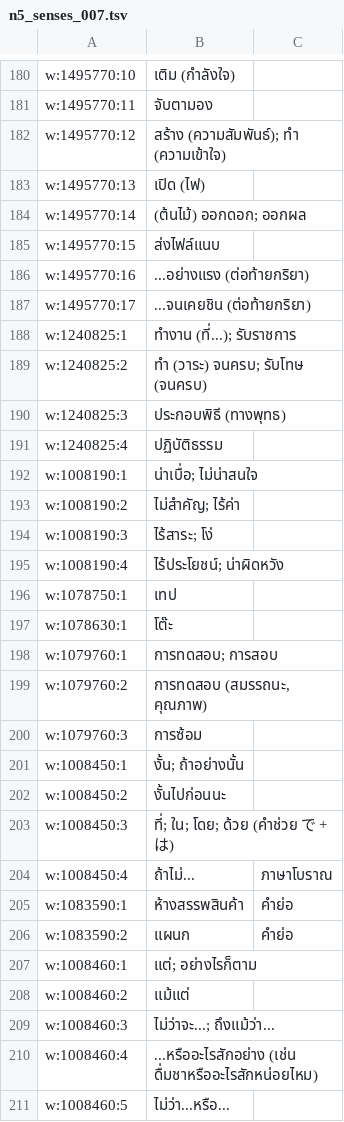
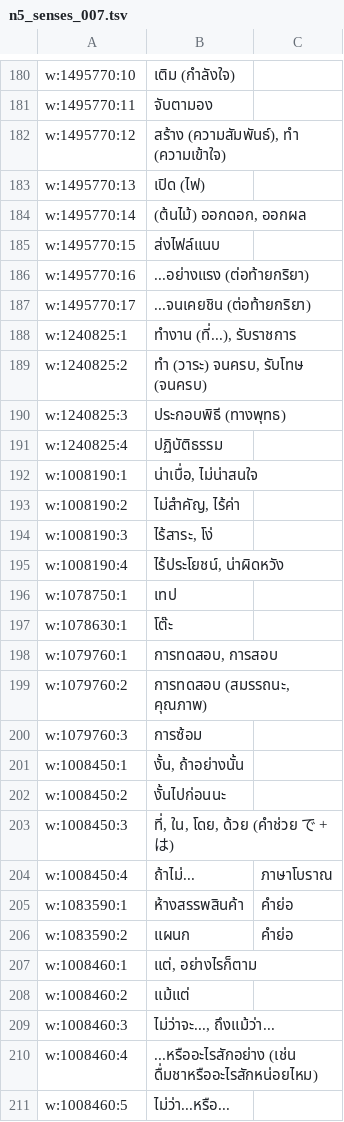
Before and after one commit to coolza254-lgtm/Lincoin, a TSV file: tools/translations/work/n5_senses_007.tsv, drawn as a sheet; only a part is shown, gaps mark what is left out; the diff covers the shown part only.

```diff
--- a/tools/translations/work/n5_senses_007.tsv
+++ b/tools/translations/work/n5_senses_007.tsv
@@ -181,5 +181,5 @@ w:1495770:10	เติม (กำลังใจ)
 w:1495770:11	จับตามอง
-w:1495770:12	สร้าง (ความสัมพันธ์); ทำ (ความเข้าใจ)
+w:1495770:12	สร้าง (ความสัมพันธ์), ทำ (ความเข้าใจ)
 w:1495770:13	เปิด (ไฟ)
-w:1495770:14	(ต้นไม้) ออกดอก; ออกผล
+w:1495770:14	(ต้นไม้) ออกดอก, ออกผล
 w:1495770:15	ส่งไฟล์แนบ
@@ -187,18 +187,18 @@ w:1495770:16	...อย่างแรง (ต่อท้ายกริยา)
 w:1495770:17	...จนเคยชิน (ต่อท้ายกริยา)
-w:1240825:1	ทำงาน (ที่...); รับราชการ
-w:1240825:2	ทำ (วาระ) จนครบ; รับโทษ (จนครบ)
+w:1240825:1	ทำงาน (ที่...), รับราชการ
+w:1240825:2	ทำ (วาระ) จนครบ, รับโทษ (จนครบ)
 w:1240825:3	ประกอบพิธี (ทางพุทธ)
 w:1240825:4	ปฏิบัติธรรม
-w:1008190:1	น่าเบื่อ; ไม่น่าสนใจ
-w:1008190:2	ไม่สำคัญ; ไร้ค่า
-w:1008190:3	ไร้สาระ; โง่
-w:1008190:4	ไร้ประโยชน์; น่าผิดหวัง
+w:1008190:1	น่าเบื่อ, ไม่น่าสนใจ
+w:1008190:2	ไม่สำคัญ, ไร้ค่า
+w:1008190:3	ไร้สาระ, โง่
+w:1008190:4	ไร้ประโยชน์, น่าผิดหวัง
 w:1078750:1	เทป
 w:1078630:1	โต๊ะ
-w:1079760:1	การทดสอบ; การสอบ
+w:1079760:1	การทดสอบ, การสอบ
 w:1079760:2	การทดสอบ (สมรรถนะ, คุณภาพ)
 w:1079760:3	การซ้อม
-w:1008450:1	งั้น; ถ้าอย่างนั้น
+w:1008450:1	งั้น, ถ้าอย่างนั้น
 w:1008450:2	งั้นไปก่อนนะ
-w:1008450:3	ที่; ใน; โดย; ด้วย (คำช่วย で + は)
+w:1008450:3	ที่, ใน, โดย, ด้วย (คำช่วย で + は)
 w:1008450:4	ถ้าไม่...	ภาษาโบราณ
@@ -206,5 +206,5 @@ w:1083590:1	ห้างสรรพสินค้า	คำย่อ
 w:1083590:2	แผนก	คำย่อ
-w:1008460:1	แต่; อย่างไรก็ตาม
+w:1008460:1	แต่, อย่างไรก็ตาม
 w:1008460:2	แม้แต่
-w:1008460:3	ไม่ว่าจะ...; ถึงแม้ว่า...
+w:1008460:3	ไม่ว่าจะ..., ถึงแม้ว่า...
 w:1008460:4	...หรืออะไรสักอย่าง (เช่น ดื่มชาหรืออะไรสักหน่อยไหม)
```
Also changed, not shown: 101 edited cells elsewhere in this file, tools/translations/work/n5_senses_001.tsv, tools/translations/work/n5_senses_002.tsv, 15 other files.
